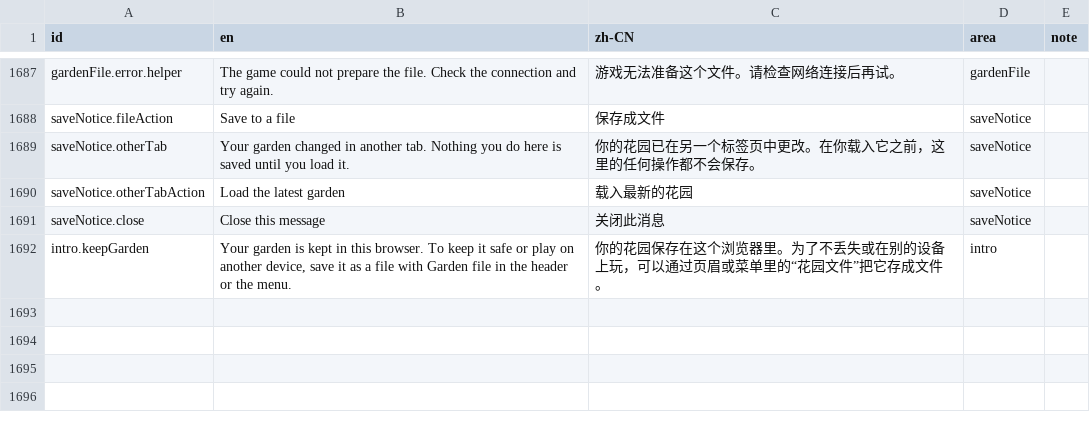
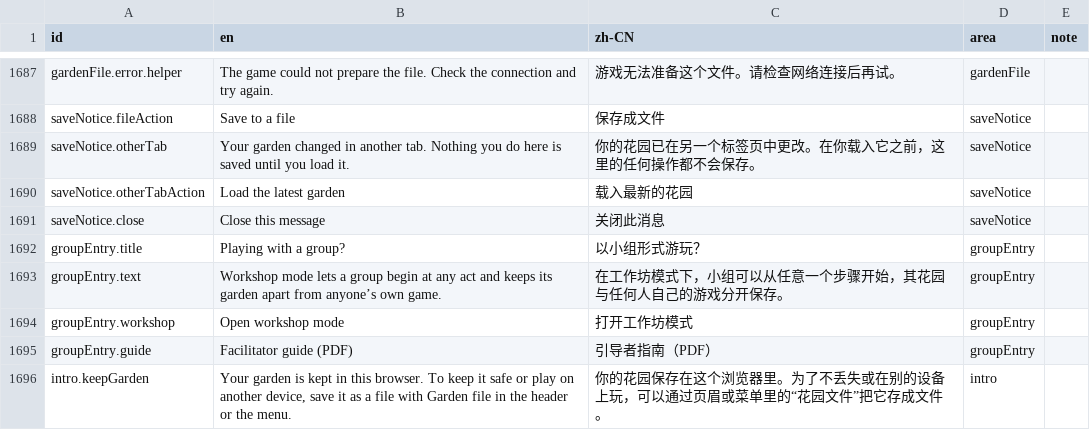
Before and after one commit to usnea-communitas/le-jardin, a CSV file: docs/translations/zh-CN.csv, drawn as a sheet; only a part is shown, gaps mark what is left out.

```diff
--- a/docs/translations/zh-CN.csv
+++ b/docs/translations/zh-CN.csv
@@ -1691,2 +1691,6 @@ saveNotice.otherTabAction,Load the latest garden,载入最新的花园,saveNotic
 saveNotice.close,Close this message,关闭此消息,saveNotice,
+groupEntry.title,Playing with a group?,以小组形式游玩？,groupEntry,
+groupEntry.text,Workshop mode lets a group begin at any act and keeps its garden apart from anyone’s own game.,在工作坊模式下，小组可以从任意一个步骤开始，其花园与任何人自己的游戏分开保存。,groupEntry,
+groupEntry.workshop,Open workshop mode,打开工作坊模式,groupEntry,
+groupEntry.guide,Facilitator guide (PDF),引导者指南（PDF）,groupEntry,
 intro.keepGarden,"Your garden is kept in this browser. To keep it safe or play on another device, save it as a file with Garden file in the header or the menu.",你的花园保存在这个浏览器里。为了不丢失或在别的设备上玩，可以通过页眉或菜单里的“花园文件”把它存成文件。,intro,
```
Also changed, not shown: docs/translations/pt-BR.csv, 30 other files.
